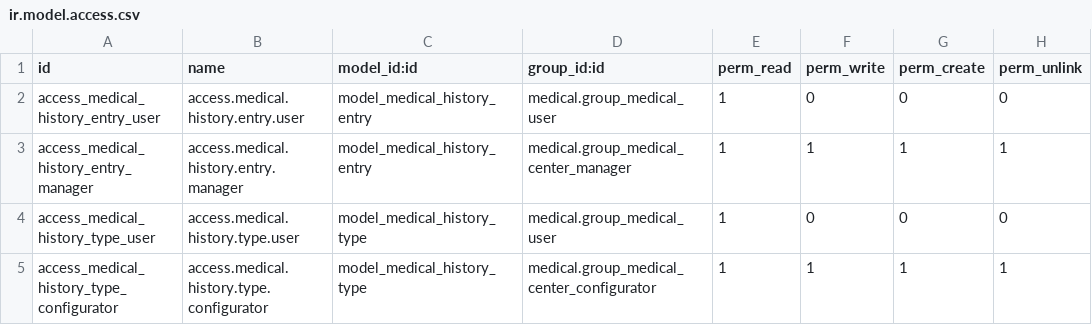
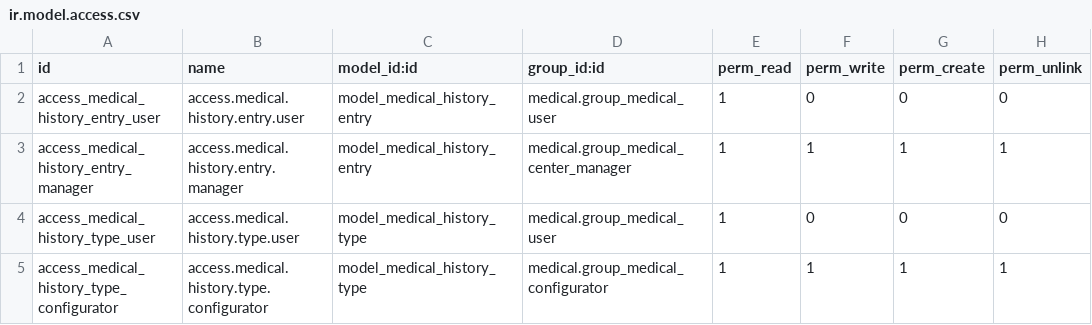
Before and after one commit to moarefk/medical2, a CSV file: medical_base_history/security/ir.model.access.csv, drawn as a sheet.

```diff
--- a/medical_base_history/security/ir.model.access.csv
+++ b/medical_base_history/security/ir.model.access.csv
@@ -4,2 +4,2 @@ access_medical_history_entry_manager,access.medical.history.entry.manager,model_
 access_medical_history_type_user,access.medical.history.type.user,model_medical_history_type,medical.group_medical_user,1,0,0,0
-access_medical_history_type_configurator,access.medical.history.type.configurator,model_medical_history_type,medical.group_medical_center_configurator,1,1,1,1
+access_medical_history_type_configurator,access.medical.history.type.configurator,model_medical_history_type,medical.group_medical_configurator,1,1,1,1
```
Also changed, not shown: medical_appointment/security/ir.model.access.csv, 12 other files.
